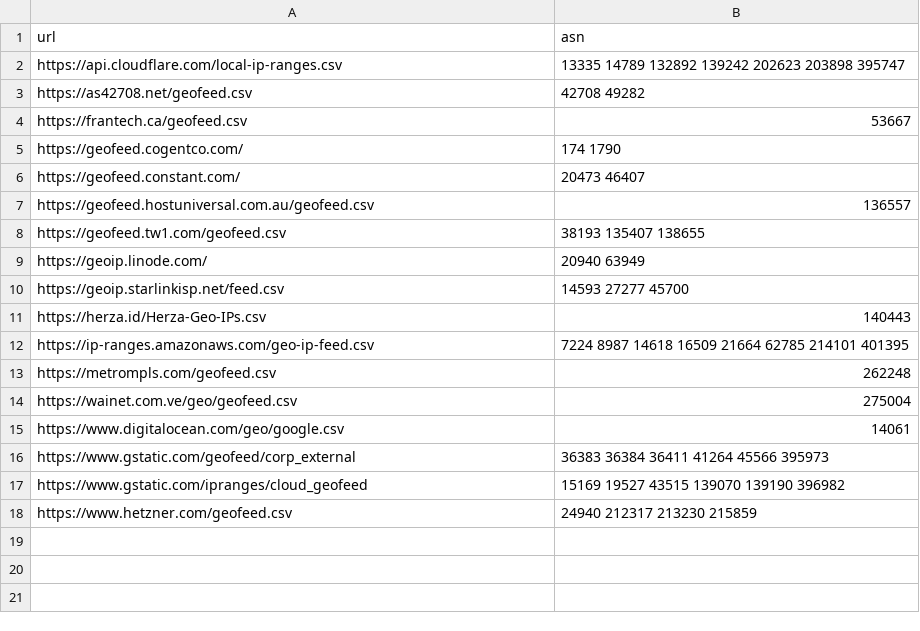
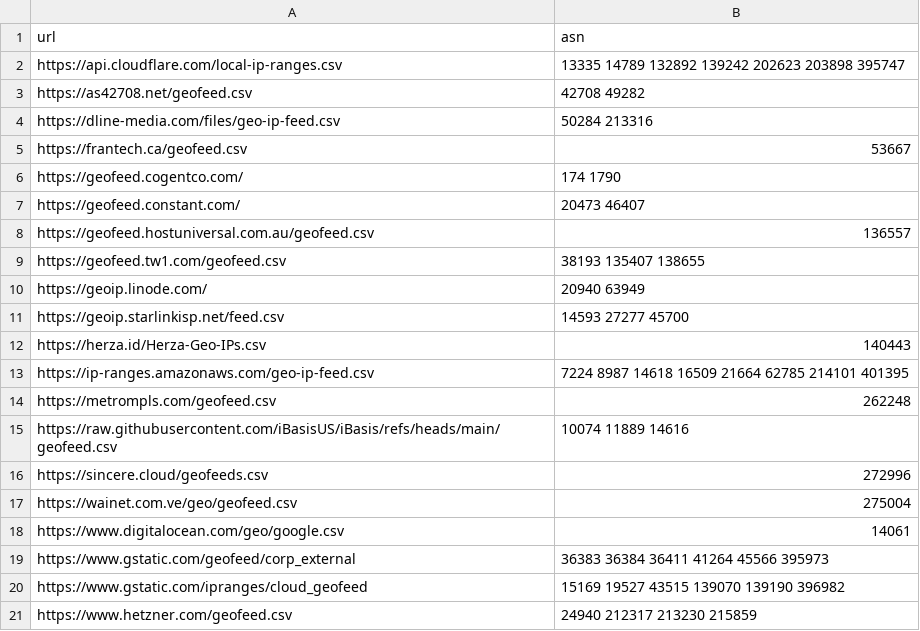
Before and after one commit to opengeoip/geofeeds, a CSV file: manual.csv, drawn as a sheet; the diff names each change by its address in the sheet, - before the commit and + after, or states it on an @@ line.

Commit message:
feat: add geofeeds sent by DLine Media, iBasis and Sincere Cloud (#16)
DLine Media (AS213316), iBasis and Sincere Cloud (AS272996) replied to
the outreach with their geofeed.

- https://dline-media.com/files/geo-ip-feed.csv covers all 3 prefixes of
AS213316 and all 3 of AS50284 (DLINE-AS, registered to the person who
signed the reply). The other 18 prefixes of the feed are announced by
hosters (GTHost, Netrack, Amarutu, OVH...) and stay ignored.
-
https://raw.githubusercontent.com/iBasisUS/iBasis/refs/heads/main/geofeed.csv
covers 13 of the 17 prefixes of AS14616, 11 of the 14 of AS11889 and 5
of the 6 of AS10074, all three registered to iBasis. Only some of their
inetnums reference it; the others still point to the github.com/blob
URL, which returns HTML.
- https://sincere.cloud/geofeeds.csv covers all 5 prefixes of AS272996.
Only 45.71.156.0/22 is anchored in LACNIC today; 177.93.140.0/23 and
2803:6d90::/32 are not.

```diff
--- a/manual.csv
+++ b/manual.csv
+row 4: https://dline-media.com/files/geo-ip-feed.csv | 50284 213316
+row 15: https://raw.githubusercontent.com/iBasisUS/iBasis/refs/heads/main/geofeed.csv | 10074 11889 14616
+row 16: https://sincere.cloud/geofeeds.csv | 272996
```
